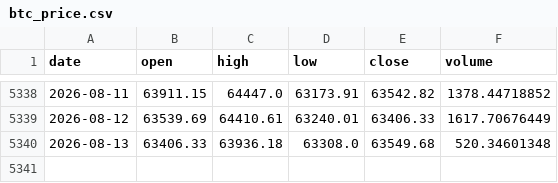
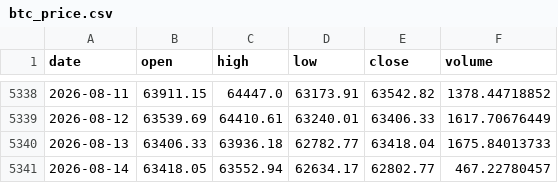
Before and after one commit to brguih/BTC-INDEX, a CSV file: data/cache/btc_price.csv, drawn as a sheet; only a part is shown, gaps mark what is left out.

```diff
--- a/data/cache/btc_price.csv
+++ b/data/cache/btc_price.csv
@@ -5339,2 +5339,3 @@ date,open,high,low,close,volume
 2026-08-12,63539.69,64410.61,63240.01,63406.33,1617.70676449
-2026-08-13,63406.33,63936.18,63308.0,63549.68,520.34601348
+2026-08-13,63406.33,63936.18,62782.77,63418.04,1675.84013733
+2026-08-14,63418.05,63552.94,62634.17,62802.77,467.22780457
```
Also changed, not shown: data/cache/fear_greed.csv.
